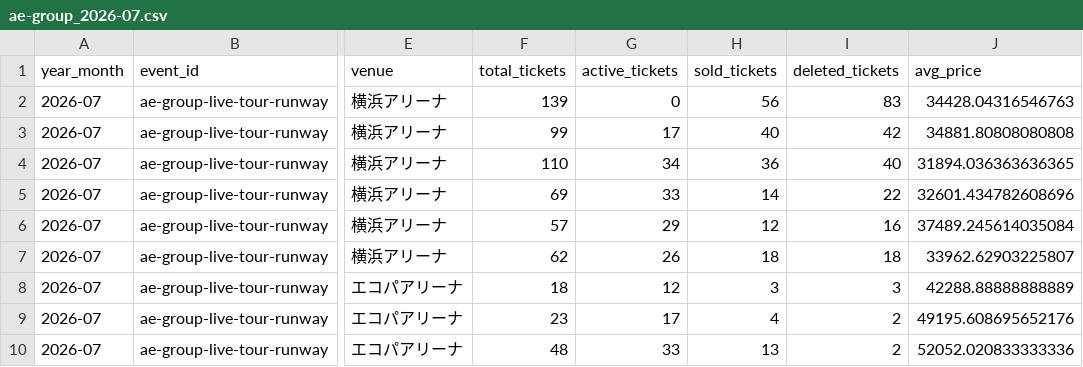
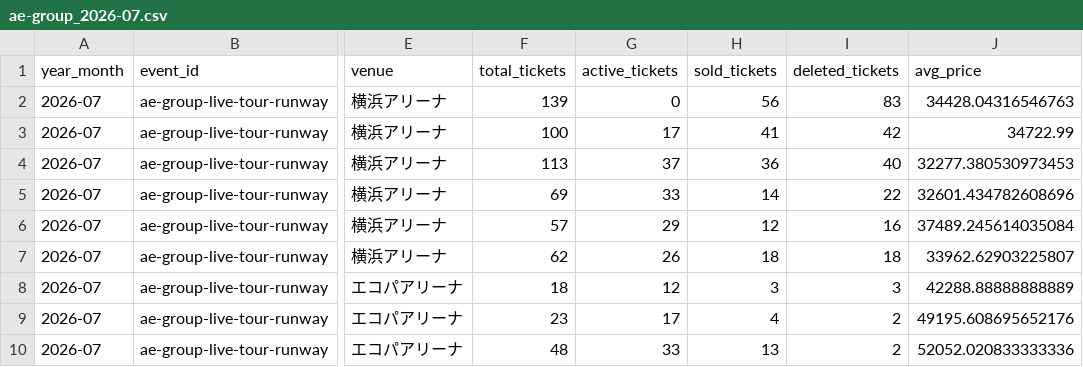
Before and after one commit to hiro8-0215/tiketen_scraping, a CSV file: data/market_snapshot/ae-group_2026-07.csv, drawn as a sheet; only a part is shown, gaps mark what is left out; the diff names each change by its address in the sheet, - before the commit and + after, or states it on an @@ line.

```diff
--- a/data/market_snapshot/ae-group_2026-07.csv
+++ b/data/market_snapshot/ae-group_2026-07.csv
-F3 (total_tickets): 99
+F3 (total_tickets): 100
-H3 (sold_tickets): 40
+H3 (sold_tickets): 41
-J3 (avg_price): 34881.80808080808
+J3 (avg_price): 34722.99
-F4 (total_tickets): 110
+F4 (total_tickets): 113
-G4 (active_tickets): 34
+G4 (active_tickets): 37
-J4 (avg_price): 31894.036363636365
+J4 (avg_price): 32277.380530973453
```
Also changed, not shown: data/market_snapshot/key-to-lit_2026-05.csv, data/market_snapshot/key-to-lit_2026-06.csv, 54 other files.
